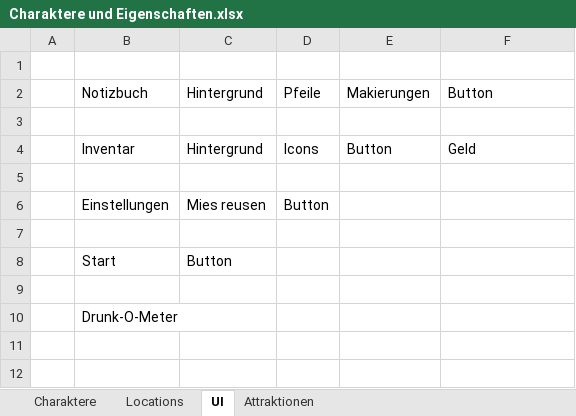
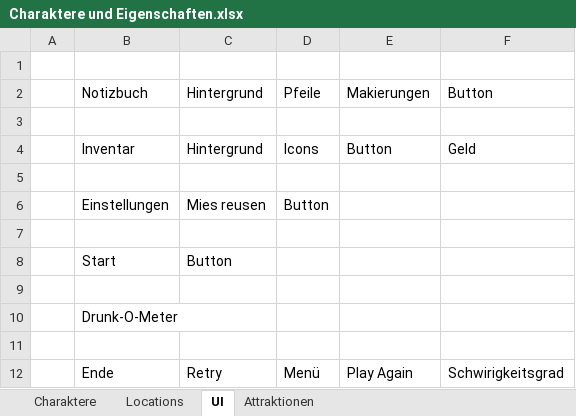
Before and after one commit to soccergrl5/WiesnKrisn, an Excel workbook: Organisation/Charaktere und Eigenschaften.xlsx, sheet UI, drawn as a sheet; values as stored, in another font and other column widths than the file's, no borders; the diff names each change by its address in the sheet, - before the commit and + after, or states it on an @@ line.

```diff
--- a/Organisation/Charaktere und Eigenschaften.xlsx (sheet UI)
+++ b/Organisation/Charaktere und Eigenschaften.xlsx (sheet UI)
+row 11: (empty)
+row 12:  | Ende | Retry | Menü | Play Again | Schwirigkeitsgrad
```
Also changed, not shown: 2 other files.
